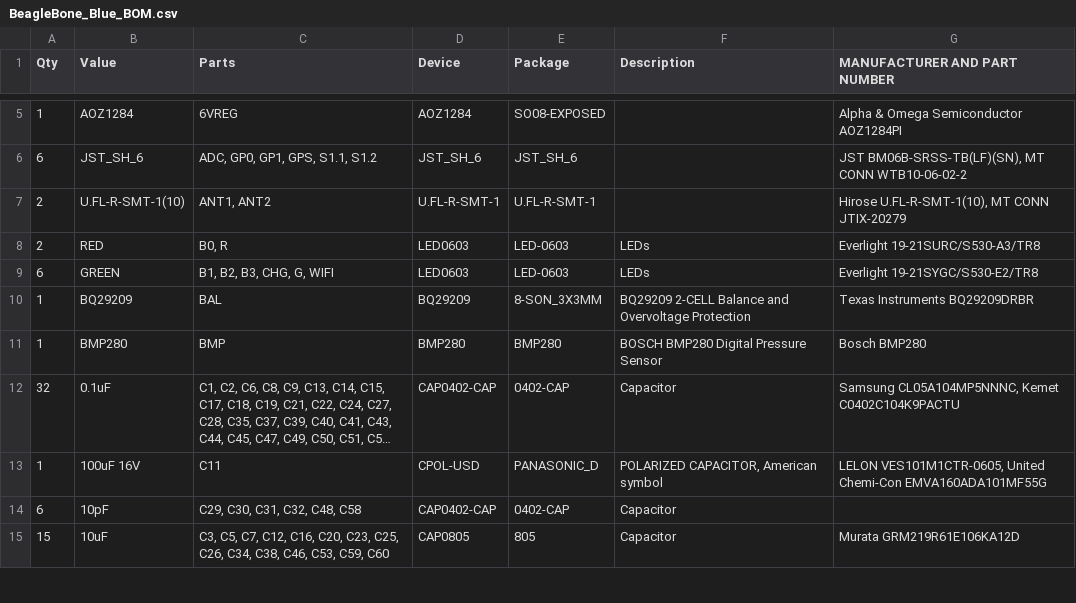
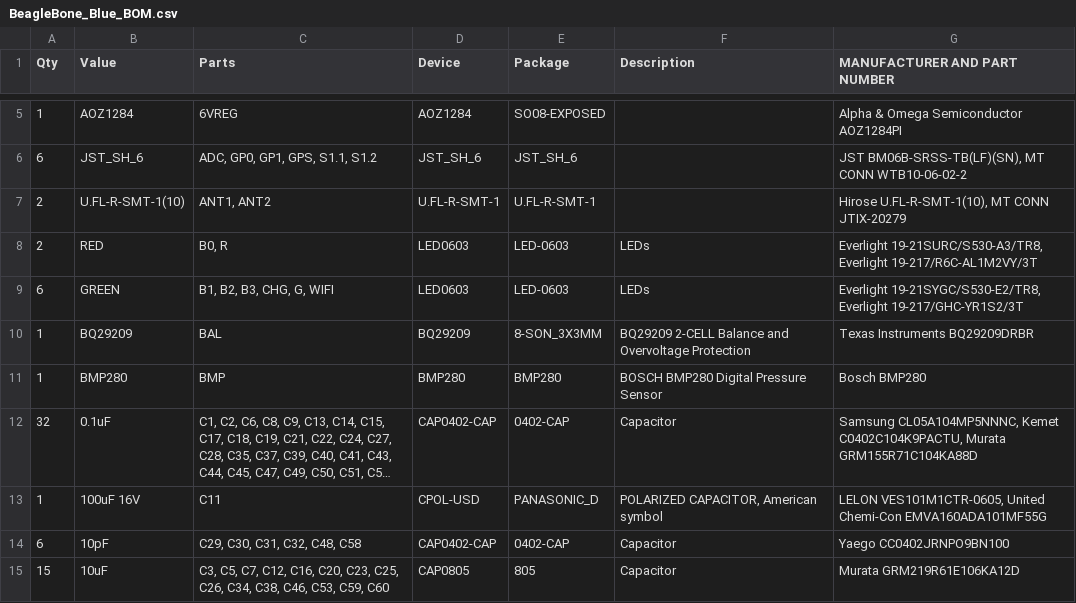
Before and after one commit to jadonk/beaglebone-blue, a CSV file: BeagleBone_Blue_BOM.csv, drawn as a sheet; only a part is shown, gaps mark what is left out; long unchanged cells end in …; the diff covers the shown part only; the diff names each change by its address in the sheet, - before the commit and + after, or states it on an @@ line.

```diff
--- a/BeagleBone_Blue_BOM.csv
+++ b/BeagleBone_Blue_BOM.csv
-G8 (MANUFACTURER AND PART NUMBER): Everlight 19-21SURC/S530-A3/TR8
+G8 (MANUFACTURER AND PART NUMBER): Everlight 19-21SURC/S530-A3/TR8, Everlight 19-217/R6C-AL1M2VY/3T
-G9 (MANUFACTURER AND PART NUMBER): Everlight 19-21SYGC/S530-E2/TR8
+G9 (MANUFACTURER AND PART NUMBER): Everlight 19-21SYGC/S530-E2/TR8, Everlight 19-217/GHC-YR1S2/3T
-G12 (MANUFACTURER AND PART NUMBER): …CL05A104MP5NNNC, Kemet C0402C104K9PACTU
+G12 (MANUFACTURER AND PART NUMBER): …CL05A104MP5NNNC, Kemet C0402C104K9PACTU, Murata GRM155R71C104KA88D
-G14 (MANUFACTURER AND PART NUMBER): (empty)
+G14 (MANUFACTURER AND PART NUMBER): Yaego CC0402JRNPO9BN100
```
Also changed, not shown: 1 removed row and 29 edited cells elsewhere in this file.
